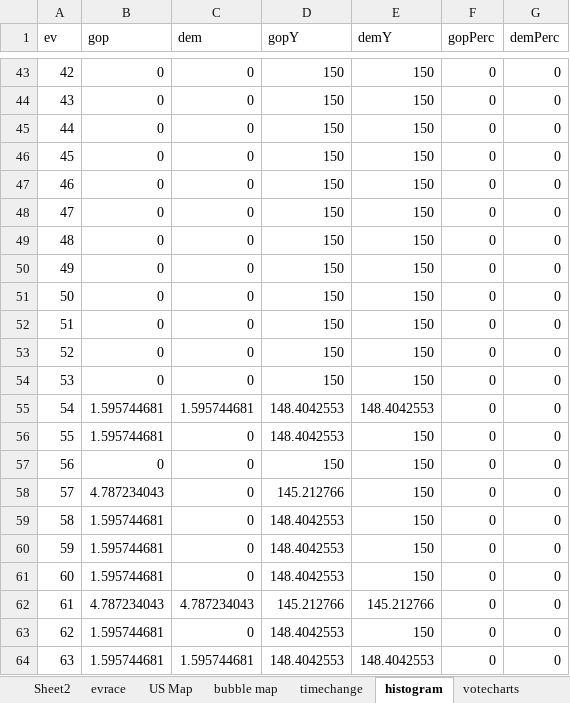
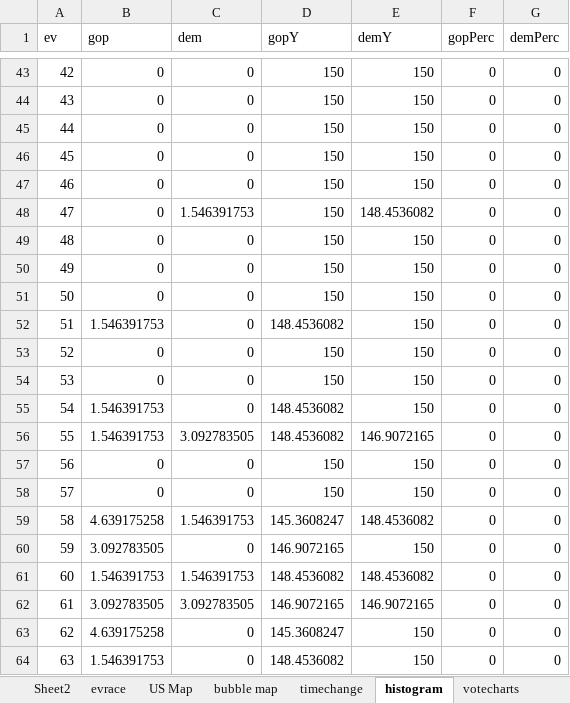
Before and after one commit to ben2vec/jhkforecasts, an Excel workbook: presidential_forecast.xlsx, sheet histogram, drawn as a sheet; only a part is shown, gaps mark what is left out; values as stored, in another font and other column widths than the file's, no borders; the diff covers the shown part only; the diff names each change by its address in the sheet, - before the commit and + after, or states it on an @@ line.

```diff
--- a/presidential_forecast.xlsx (sheet histogram)
+++ b/presidential_forecast.xlsx (sheet histogram)
-C48 (dem): 0
+C48 (dem): 1.546391753
-E48 (demY): 150
+E48 (demY): 148.4536082
-B52 (gop): 0
+B52 (gop): 1.546391753
-D52 (gopY): 150
+D52 (gopY): 148.4536082
-B55:B56 (gop): 1.595744681
+B55:B56 (gop): 1.546391753
-C55 (dem): 1.595744681
+C55 (dem): 0
-D55:D56 (gopY): 148.4042553
+D55:D56 (gopY): 148.4536082
-E55 (demY): 148.4042553
+E55 (demY): 150
-C56 (dem): 0
+C56 (dem): 3.092783505
-E56 (demY): 150
+E56 (demY): 146.9072165
-B58 (gop): 4.787234043
+B58 (gop): 0
-D58 (gopY): 145.212766
+D58 (gopY): 150
-B59 (gop): 1.595744681
+B59 (gop): 4.639175258
-C59 (dem): 0
+C59 (dem): 1.546391753
-D59 (gopY): 148.4042553
+D59 (gopY): 145.3608247
-E59 (demY): 150
+E59 (demY): 148.4536082
-B60 (gop): 1.595744681
+B60 (gop): 3.092783505
-D60 (gopY): 148.4042553
+D60 (gopY): 146.9072165
-B61 (gop): 1.595744681
+B61 (gop): 1.546391753
-C61 (dem): 0
+C61 (dem): 1.546391753
-D61 (gopY): 148.4042553
+D61 (gopY): 148.4536082
-E61 (demY): 150
+E61 (demY): 148.4536082
-B62 (gop): 4.787234043
+B62 (gop): 3.092783505
-C62 (dem): 4.787234043
+C62 (dem): 3.092783505
-D62 (gopY): 145.212766
+D62 (gopY): 146.9072165
-E62 (demY): 145.212766
+E62 (demY): 146.9072165
-B63 (gop): 1.595744681
+B63 (gop): 4.639175258
-D63 (gopY): 148.4042553
+D63 (gopY): 145.3608247
-B64 (gop): 1.595744681
+B64 (gop): 1.546391753
-C64 (dem): 1.595744681
+C64 (dem): 0
-D64 (gopY): 148.4042553
+D64 (gopY): 148.4536082
-E64 (demY): 148.4042553
+E64 (demY): 150
```
Also changed, not shown: 1958 edited cells elsewhere in this sheet, sheet timechange, sheet Sheet2, sheet polls, sheet bubble map, sheet US Map, sheet votecharts, 3 more sheets, formulas that keep their value, 15 other files.
